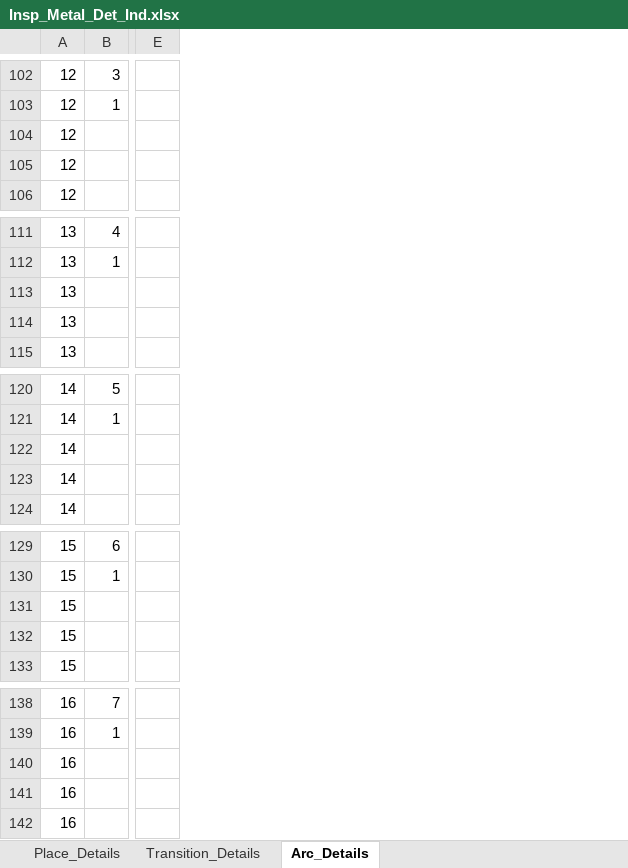
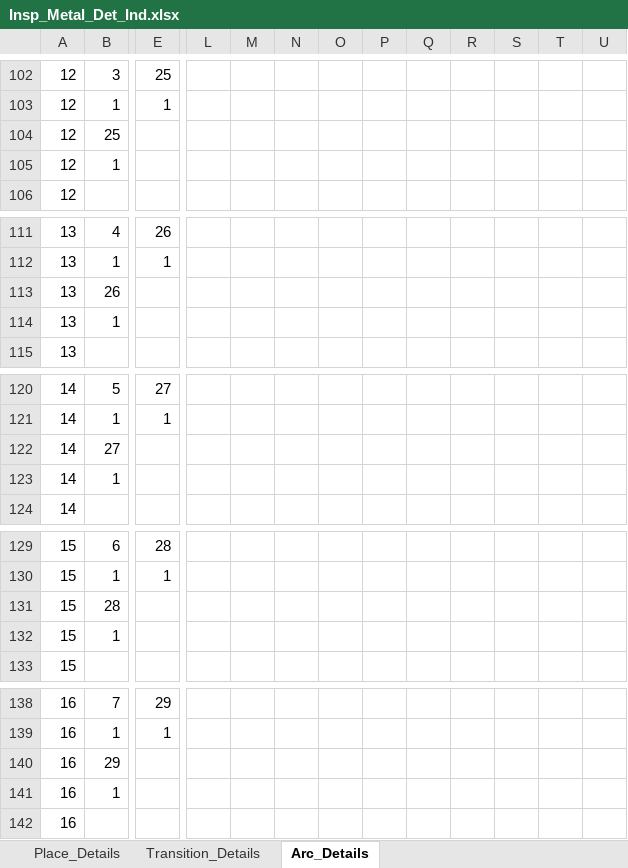
Before and after one commit to GarethCalvert/PetriNetCode, an Excel workbook: PetriNetCode/InputFiles/Insp_Metal_Det_Ind.xlsx, sheet Arc_Details, drawn as a sheet; only a part is shown, gaps mark what is left out; values as stored, in another font and other column widths than the file's, no borders; removed rows and columns are numbered as before the commit, all else as after; the diff covers the shown part only; the diff names each change by its address in the sheet, - before the commit and + after, or states it on an @@ line.

```diff
--- a/PetriNetCode/InputFiles/Insp_Metal_Det_Ind.xlsx (sheet Arc_Details)
+++ b/PetriNetCode/InputFiles/Insp_Metal_Det_Ind.xlsx (sheet Arc_Details)
-column E, empty
+column E, rows 102-103: 25 | 1; rows 111-112: 26 | 1; rows 120-121: 27 | 1; rows 129-130: 28 | 1; rows 138-139: 29 | 1
+column L, empty
+column M, empty
+column N, empty
+column O, empty
+column P, empty
+column Q, empty
+column R, empty
+column S, empty
+column T, empty
+column U, empty
-B104: (empty)
+B104: 25
-B105: (empty)
+B105: 1
-B113: (empty)
+B113: 26
-B114: (empty)
+B114: 1
-B122: (empty)
+B122: 27
-B123: (empty)
+B123: 1
-B131: (empty)
+B131: 28
-B132: (empty)
+B132: 1
-B140: (empty)
+B140: 29
-B141: (empty)
+B141: 1
```
Also changed, not shown: 2 added rows, 2 removed rows and 8 edited cells elsewhere in this sheet, sheet Transition_Details, sheet Place_Details, 28 other files.
